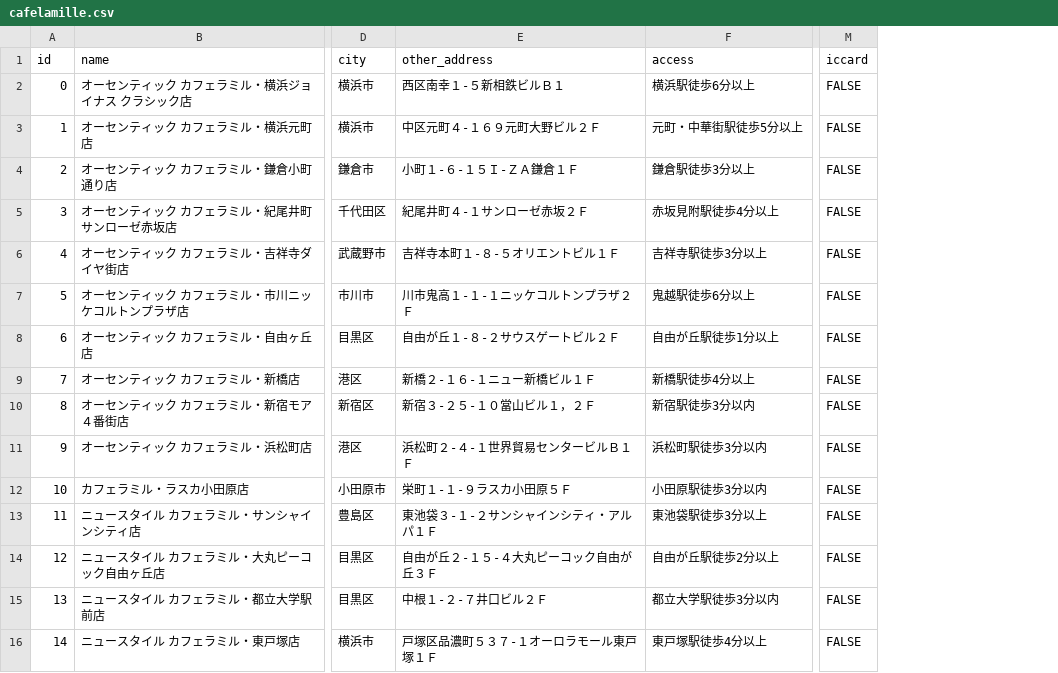
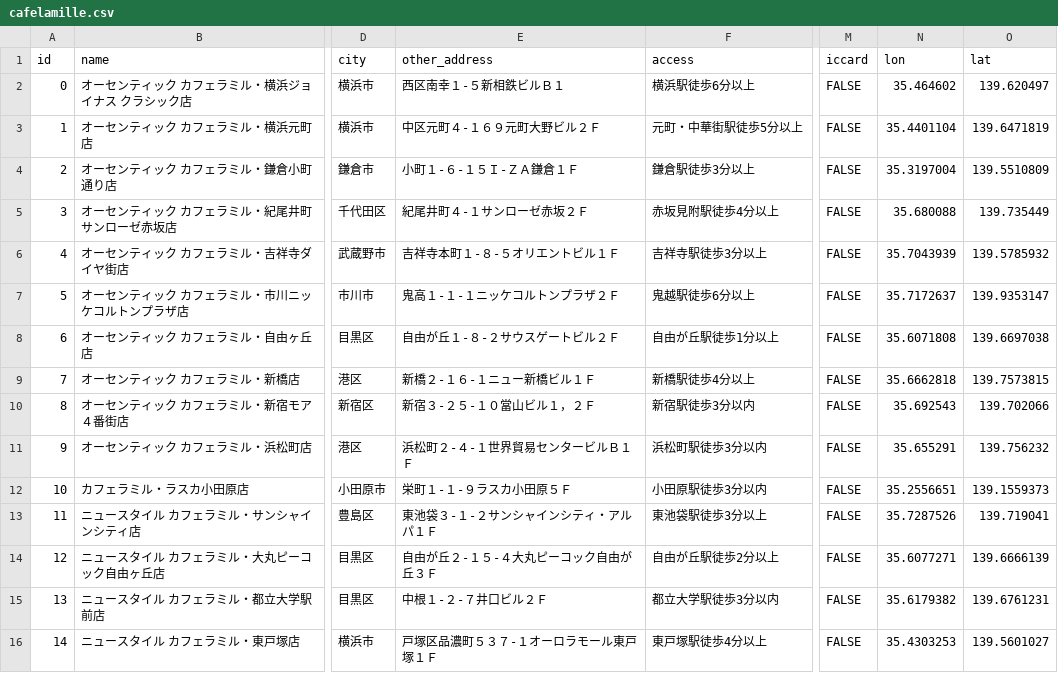
Before and after one commit to hatsu38/cafepedia, a CSV file: db/doutor/cafelamille.csv, drawn as a sheet; only a part is shown, gaps mark what is left out; the diff names each change by its address in the sheet, - before the commit and + after, or states it on an @@ line.

```diff
--- a/db/doutor/cafelamille.csv
+++ b/db/doutor/cafelamille.csv
+column N (lon), rows 2-16: 35.464602 | 35.4401104 | 35.3197004 | 35.680088 | 35.7043939 | 35.7172637 | 35.6071808 | 35.6662818 | 35.692543 | 35.655291 | 35.2556651 | 35.7287526 | 35.6077271 | 35.6179382 | 35.4303253
+column O (lat), rows 2-16: 139.620497 | 139.6471819 | 139.5510809 | 139.735449 | 139.5785932 | 139.9353147 | 139.6697038 | 139.7573815 | 139.702066 | 139.756232 | 139.1559373 | 139.719041 | 139.6666139 | 139.6761231 | 139.5601027
-E7 (other_address): 川市鬼高１-１-１ニッケコルトンプラザ２Ｆ
+E7 (other_address): 鬼高１-１-１ニッケコルトンプラザ２Ｆ
```
Also changed, not shown: db/doutor/colorado.csv, db/doutor/execelsior.csv, 24 other files.
